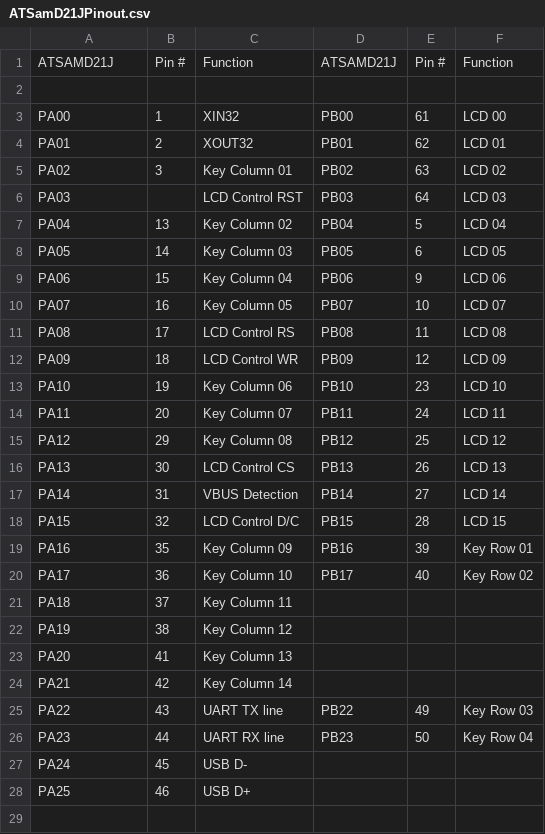
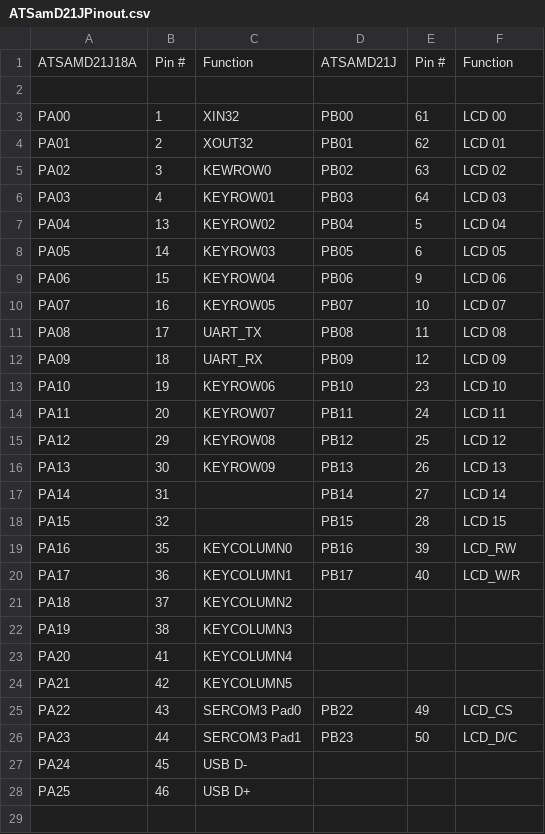
Before and after one commit to bbenchoff/Dumb-Badge, a CSV file: Electronics/ATSamD21JPinout.csv, drawn as a sheet; only a part is shown; the diff covers the shown part only.

```diff
--- a/Electronics/ATSamD21JPinout.csv
+++ b/Electronics/ATSamD21JPinout.csv
@@ -1,2 +1,2 @@
-ATSAMD21J,Pin #,Function,ATSAMD21J,Pin #,Function
+ATSAMD21J18A,Pin #,Function,ATSAMD21J,Pin #,Function
 ,,,,,
@@ -4,24 +4,24 @@ PA00,1,XIN32,PB00,61,LCD 00
 PA01,2,XOUT32,PB01,62,LCD 01
-PA02,3,Key Column 01,PB02,63,LCD 02
-PA03,,LCD Control RST,PB03,64,LCD 03
-PA04,13,Key Column 02,PB04,5,LCD 04
-PA05,14,Key Column 03,PB05,6,LCD 05
-PA06,15,Key Column 04,PB06,9,LCD 06
-PA07,16,Key Column 05,PB07,10,LCD 07
-PA08,17,LCD Control RS,PB08,11,LCD 08
-PA09,18,LCD Control WR,PB09,12,LCD 09
-PA10,19,Key Column 06,PB10,23,LCD 10
-PA11,20,Key Column 07,PB11,24,LCD 11
-PA12,29,Key Column 08,PB12,25,LCD 12
-PA13,30,LCD Control CS,PB13,26,LCD 13
-PA14,31,VBUS Detection,PB14,27,LCD 14
-PA15,32,LCD Control D/C,PB15,28,LCD 15
-PA16,35,Key Column 09,PB16,39,Key Row 01
-PA17,36,Key Column 10,PB17,40,Key Row 02
-PA18,37,Key Column 11,,,
-PA19,38,Key Column 12,,,
-PA20,41,Key Column 13,,,
-PA21,42,Key Column 14,,,
-PA22,43,UART TX line,PB22,49,Key Row 03
-PA23,44,UART RX line,PB23,50,Key Row 04
+PA02,3,KEWROW0,PB02,63,LCD 02
+PA03,4,KEYROW01,PB03,64,LCD 03
+PA04,13,KEYROW02,PB04,5,LCD 04
+PA05,14,KEYROW03,PB05,6,LCD 05
+PA06,15,KEYROW04,PB06,9,LCD 06
+PA07,16,KEYROW05,PB07,10,LCD 07
+PA08,17,UART_TX,PB08,11,LCD 08
+PA09,18,UART_RX,PB09,12,LCD 09
+PA10,19,KEYROW06,PB10,23,LCD 10
+PA11,20,KEYROW07,PB11,24,LCD 11
+PA12,29,KEYROW08,PB12,25,LCD 12
+PA13,30,KEYROW09,PB13,26,LCD 13
+PA14,31, ,PB14,27,LCD 14
+PA15,32, ,PB15,28,LCD 15
+PA16,35,KEYCOLUMN0,PB16,39,LCD_RW
+PA17,36,KEYCOLUMN1,PB17,40,LCD_W/R
+PA18,37,KEYCOLUMN2,,,
+PA19,38,KEYCOLUMN3,,,
+PA20,41,KEYCOLUMN4,,,
+PA21,42,KEYCOLUMN5,,,
+PA22,43,SERCOM3 Pad0,PB22,49,LCD_CS
+PA23,44,SERCOM3 Pad1,PB23,50,LCD_D/C
 PA24,45,USB D-,,,
```
Also changed, not shown: 4 edited cells elsewhere in this file, Electronics/DumbBadgeBOM.csv, 22 other files.
